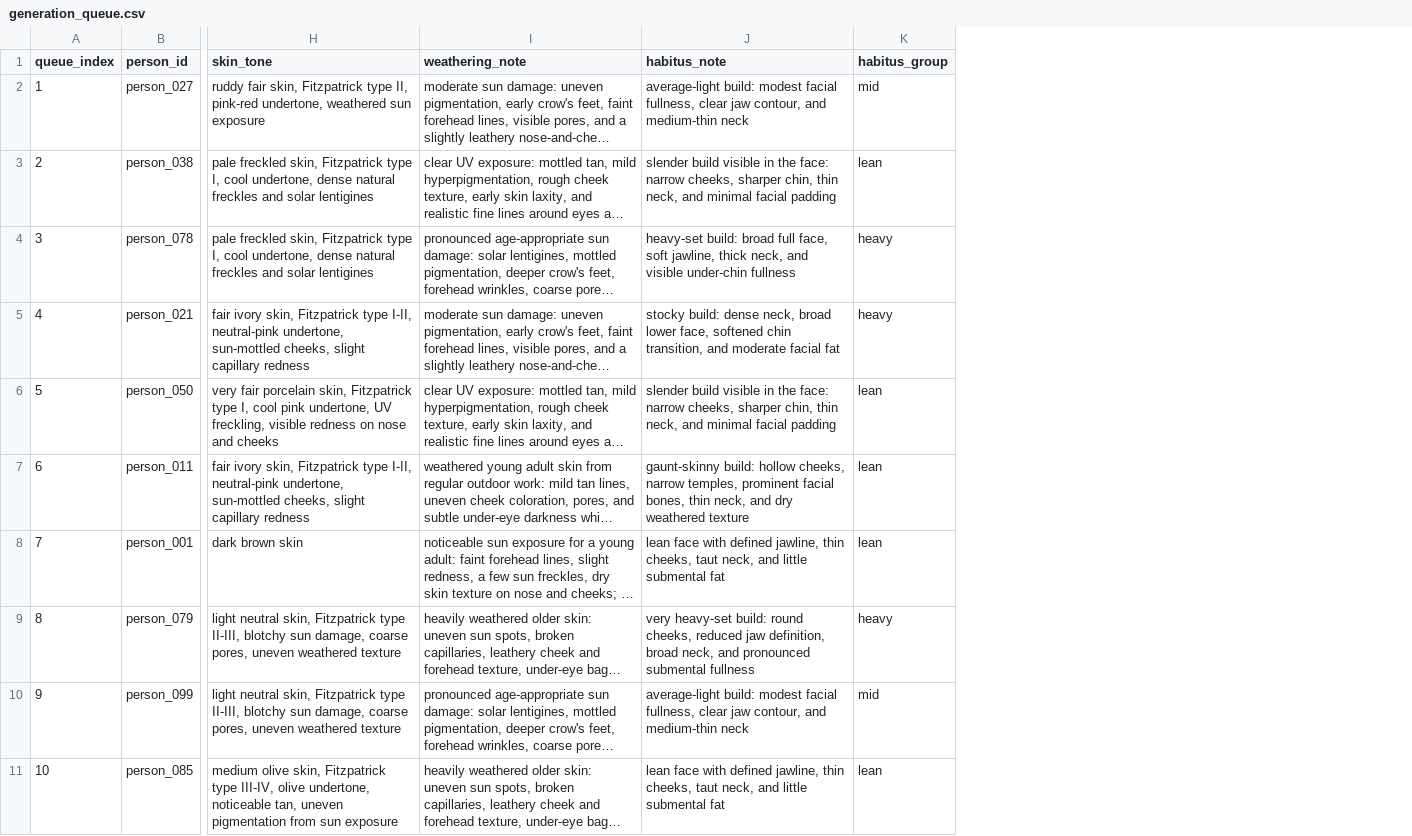
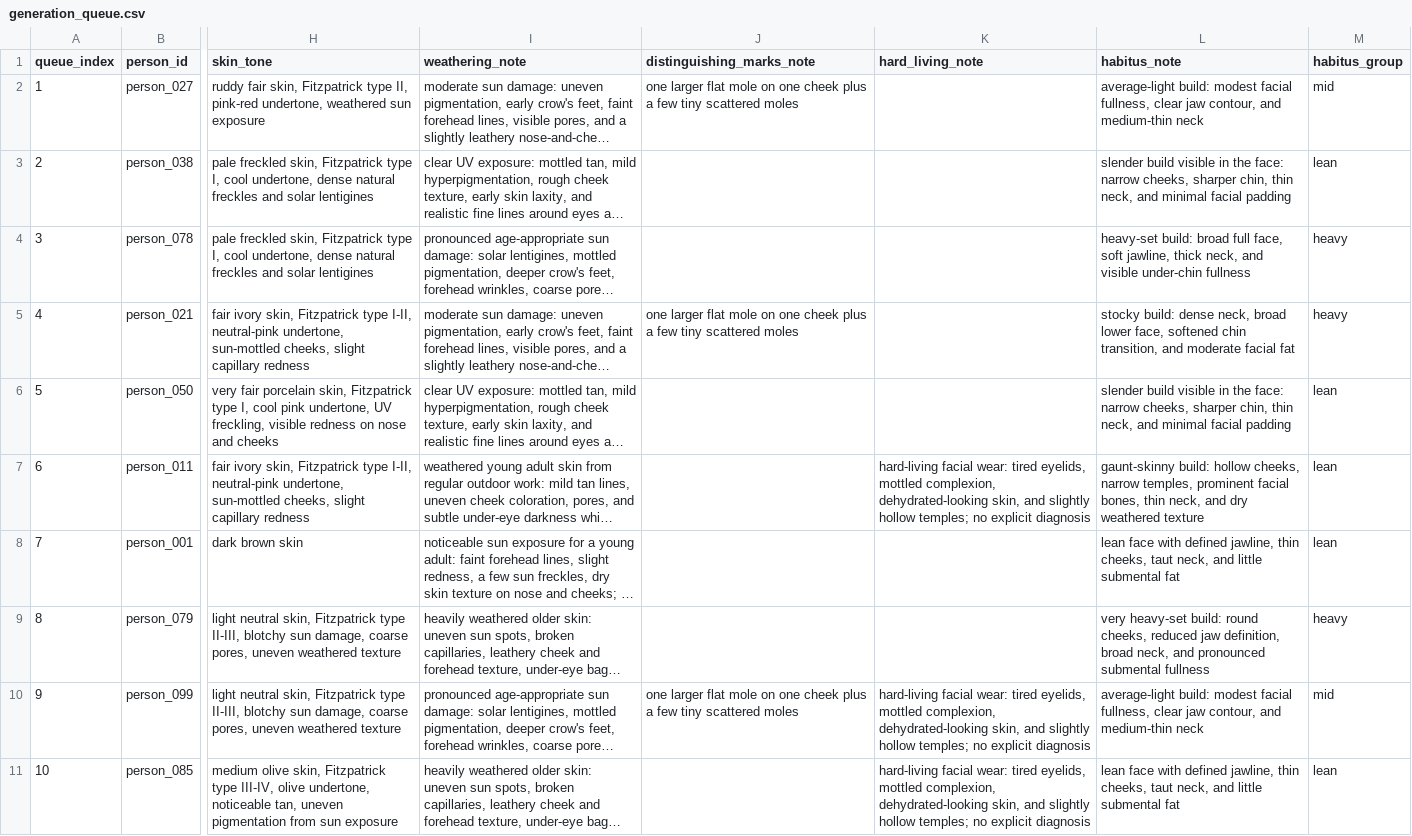
Before and after one commit to snooplsm/jan6game, a CSV file: ryan/generated_people_corrected/generation_queue.csv, drawn as a sheet; only a part is shown, gaps mark what is left out; long unchanged cells end in …; the diff names each change by its address in the sheet, - before the commit and + after, or states it on an @@ line.

Commit message:
Add avatar reference metadata and skin detail prompts

```diff
--- a/ryan/generated_people_corrected/generation_queue.csv
+++ b/ryan/generated_people_corrected/generation_queue.csv
+column J (distinguishing_marks_note), rows 2-10: one larger flat mole on one cheek plus a few tiny scattered moles |  |  | one larger flat mole on one cheek plus a few tiny scattered moles |  |  |  |  | one larger flat mole on one cheek plus a few tiny scattered moles
+column K (hard_living_note), rows 7-11: hard-living facial wear: tired eyelids, mottled complexion, dehydrated-looking skin, and slightly hollow temples; no explicit diagnosis |  |  | hard-living facial wear: tired eyelids, mottled complexion, dehydrated-looking skin, and slightly hollow temples; no explicit diagnosis | hard-living facial wear: tired eyelids, mottled complexion, dehydrated-looking skin, and slightly hollow temples; no explicit diagnosis
```
Also changed, not shown: ryan/generated_people_corrected/manifest.csv, 7 other files.
